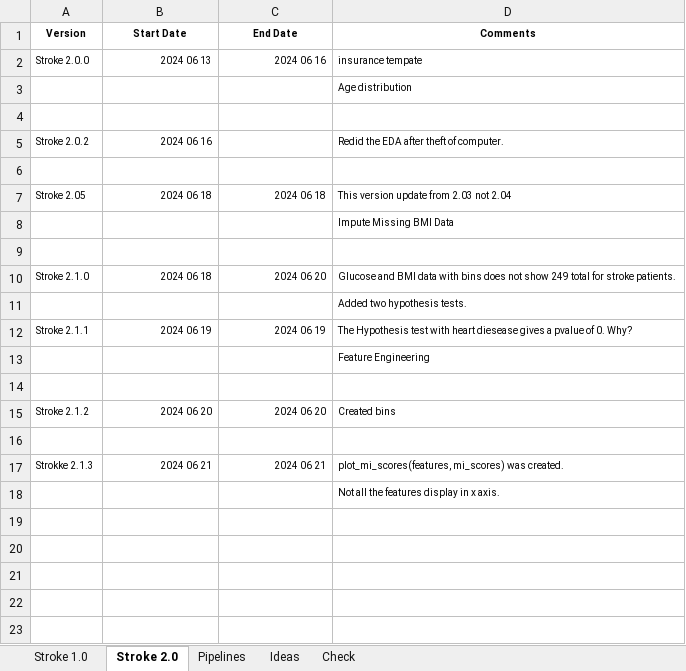
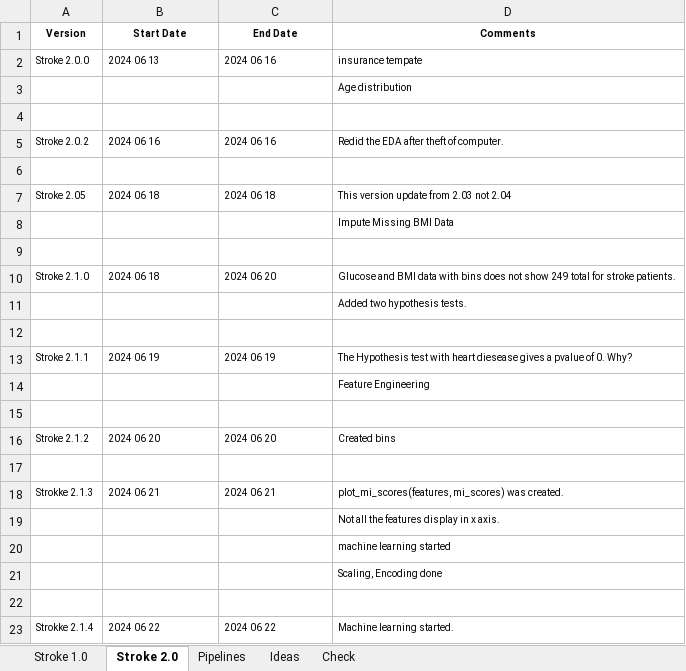
Before and after one commit to KevinNourian/Stroke, an Excel workbook: Documentation/Stroke.xlsx, sheet Stroke 2.0, drawn as a sheet; values as stored, in another font and other column widths than the file's, no borders; addresses are those after the commit; the diff names each change by its address in the sheet, - before the commit and + after, or states it on an @@ line.

```diff
--- a/Documentation/Stroke.xlsx (sheet Stroke 2.0)
+++ b/Documentation/Stroke.xlsx (sheet Stroke 2.0)
-B2:C2 alignment: right
+B2:C2 alignment: left
-B5 alignment: right
+B5 alignment: left
-C5 (End Date): (empty)
+C5 (End Date): 2024 06 16
-B7:C7 alignment: right
+B7:C7 alignment: left
-B10:C10 alignment: right
+B10:C10 alignment: left
+row 12: (empty)
-B13:C13 alignment: right
+B13:C13 alignment: left
-B16:C16 alignment: right
+B16:C16 alignment: left
-B18:C18 alignment: right
+B18:C18 alignment: left
+row 20:  |  |  | machine learning started
+row 21:  |  |  | Scaling, Encoding done
+row 22: (empty)
+row 23: Strokke 2.1.4 | 2024 06 22 | 2024 06 22 | Machine learning started.
```
Also changed, not shown: charts or pictures, 2 other files.
